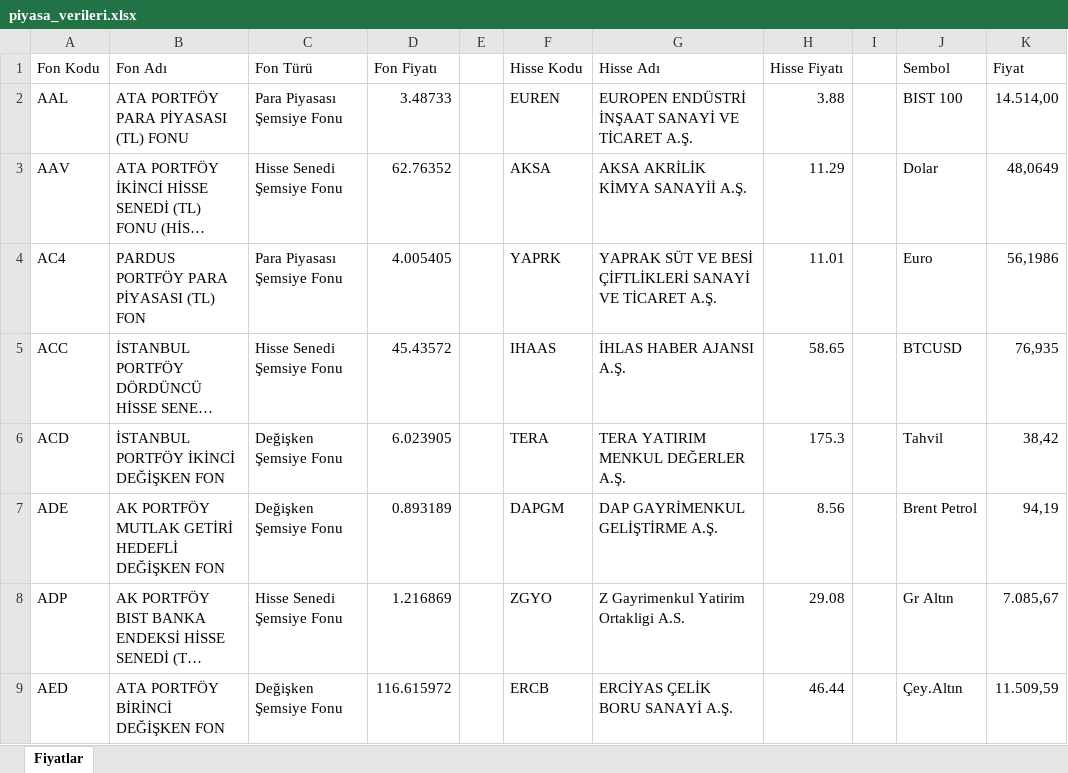
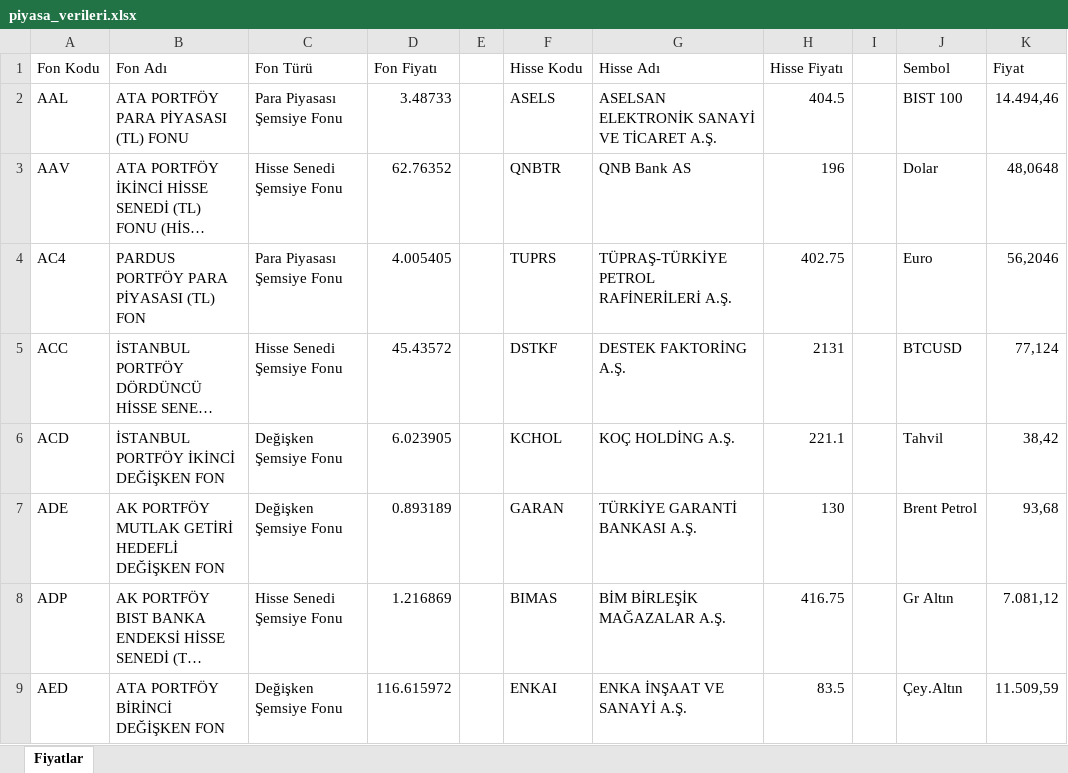
Before and after one commit to fkcengizhan-crypto/fhfiyat, an Excel workbook: piyasa_verileri.xlsx, sheet Fiyatlar, drawn as a sheet; only a part is shown; long unchanged cells end in …; values as stored, in another font and other column widths than the file's, no borders; table styles not drawn; the diff covers the shown part only; the diff names each change by its address in the sheet, - before the commit and + after, or states it on an @@ line.

```diff
--- a/piyasa_verileri.xlsx (sheet Fiyatlar)
+++ b/piyasa_verileri.xlsx (sheet Fiyatlar)
-F2 (Hisse Kodu): EUREN
+F2 (Hisse Kodu): ASELS
-G2 (Hisse Adı): EUROPEN ENDÜSTRİ İNŞAAT SANAYİ VE TİCARET A.Ş.
+G2 (Hisse Adı): ASELSAN ELEKTRONİK SANAYİ VE TİCARET A.Ş.
-H2 (Hisse Fiyatı): 3.88
+H2 (Hisse Fiyatı): 404.5
-K2 (Fiyat): 14.514,00
+K2 (Fiyat): 14.494,46
-F3 (Hisse Kodu): AKSA
+F3 (Hisse Kodu): QNBTR
-G3 (Hisse Adı): AKSA AKRİLİK KİMYA SANAYİİ A.Ş.
+G3 (Hisse Adı): QNB Bank AS
-H3 (Hisse Fiyatı): 11.29
+H3 (Hisse Fiyatı): 196
-K3 (Fiyat): 48,0649
+K3 (Fiyat): 48,0648
-F4 (Hisse Kodu): YAPRK
+F4 (Hisse Kodu): TUPRS
-G4 (Hisse Adı): YAPRAK SÜT VE BESİ ÇİFTLİKLERİ SANAYİ VE TİCARET A.Ş.
+G4 (Hisse Adı): TÜPRAŞ-TÜRKİYE PETROL RAFİNERİLERİ A.Ş.
-H4 (Hisse Fiyatı): 11.01
+H4 (Hisse Fiyatı): 402.75
-K4 (Fiyat): 56,1986
+K4 (Fiyat): 56,2046
-F5 (Hisse Kodu): IHAAS
+F5 (Hisse Kodu): DSTKF
-G5 (Hisse Adı): İHLAS HABER AJANSI A.Ş.
+G5 (Hisse Adı): DESTEK FAKTORİNG A.Ş.
-H5 (Hisse Fiyatı): 58.65
+H5 (Hisse Fiyatı): 2131
-K5 (Fiyat): 76,935
+K5 (Fiyat): 77,124
-F6 (Hisse Kodu): TERA
+F6 (Hisse Kodu): KCHOL
-G6 (Hisse Adı): TERA YATIRIM MENKUL DEĞERLER A.Ş.
+G6 (Hisse Adı): KOÇ HOLDİNG A.Ş.
-H6 (Hisse Fiyatı): 175.3
+H6 (Hisse Fiyatı): 221.1
-F7 (Hisse Kodu): DAPGM
+F7 (Hisse Kodu): GARAN
-G7 (Hisse Adı): DAP GAYRİMENKUL GELİŞTİRME A.Ş.
+G7 (Hisse Adı): TÜRKİYE GARANTİ BANKASI A.Ş.
-H7 (Hisse Fiyatı): 8.56
+H7 (Hisse Fiyatı): 130
-K7 (Fiyat): 94,19
+K7 (Fiyat): 93,68
-F8 (Hisse Kodu): ZGYO
+F8 (Hisse Kodu): BIMAS
-G8 (Hisse Adı): Z Gayrimenkul Yatirim Ortakligi A.S.
+G8 (Hisse Adı): BİM BİRLEŞİK MAĞAZALAR A.Ş.
-H8 (Hisse Fiyatı): 29.08
+H8 (Hisse Fiyatı): 416.75
-K8 (Fiyat): 7.085,67
+K8 (Fiyat): 7.081,12
-F9 (Hisse Kodu): ERCB
+F9 (Hisse Kodu): ENKAI
-G9 (Hisse Adı): ERCİYAS ÇELİK BORU SANAYİ A.Ş.
+G9 (Hisse Adı): ENKA İNŞAAT VE SANAYİ A.Ş.
-H9 (Hisse Fiyatı): 46.44
+H9 (Hisse Fiyatı): 83.5
```
Also changed, not shown: 1857 edited cells elsewhere in this sheet, 1 other file.
